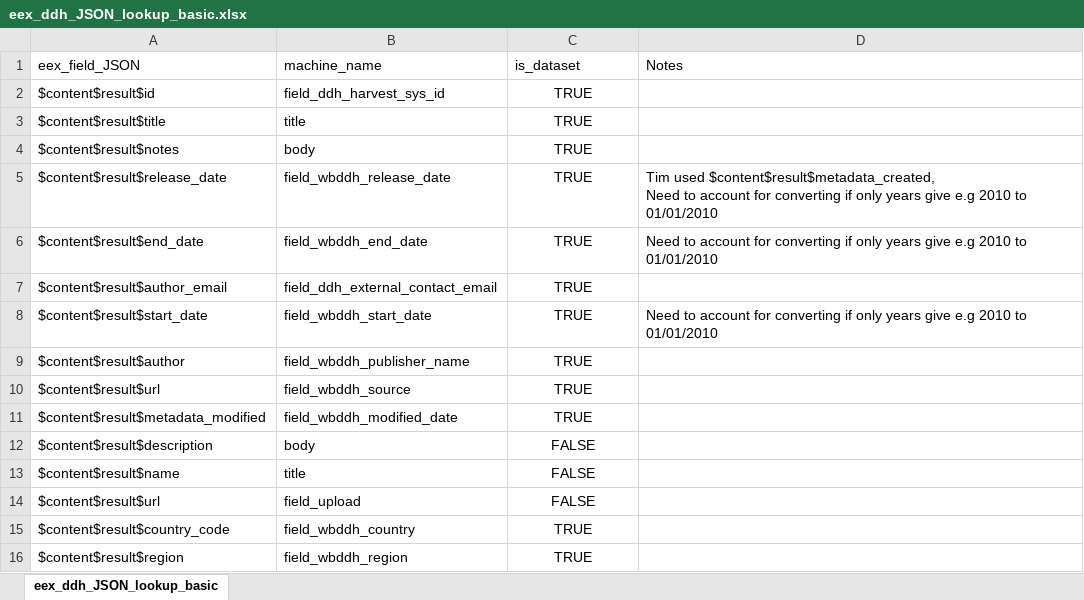
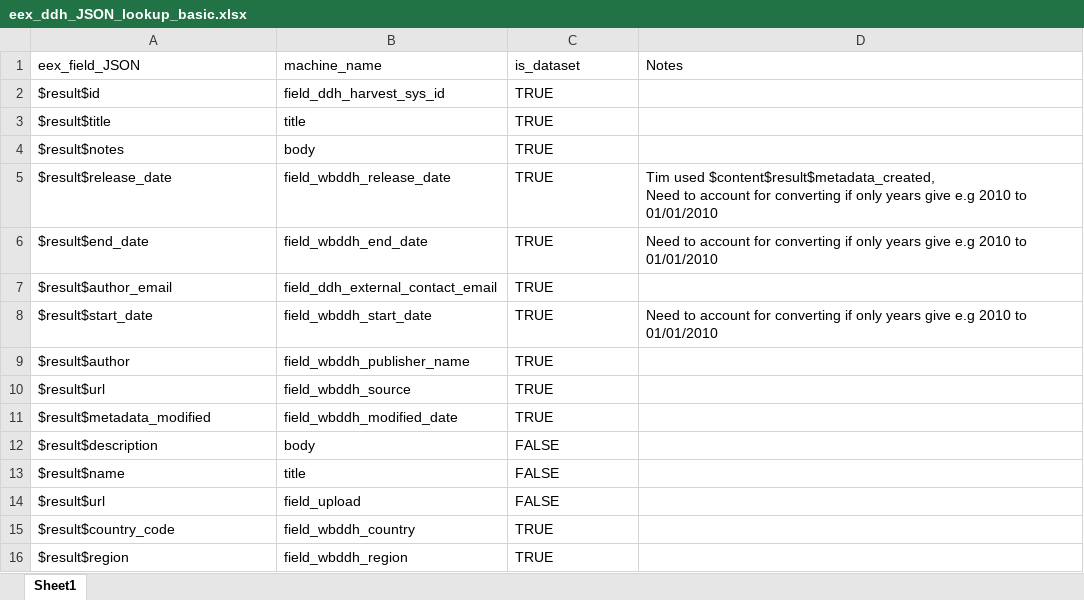
Before and after one commit to tonyfujs/eex2ddh, an Excel workbook: data-raw/eex_ddh_JSON_lookup_basic.xlsx, sheet Sheet1, drawn as a sheet; values as stored, in another font and other column widths than the file's, no borders; the diff names each change by its address in the sheet, - before the commit and + after, or states it on an @@ line.

```diff
--- a/data-raw/eex_ddh_JSON_lookup_basic.xlsx (sheet Sheet1)
+++ b/data-raw/eex_ddh_JSON_lookup_basic.xlsx (sheet Sheet1)
-sheet tab: eex_ddh_JSON_lookup_basic
+sheet tab: Sheet1
-A2 (eex_field_JSON): $content$result$id
+A2 (eex_field_JSON): $result$id
-C2:C16 alignment: center
+C2:C16 alignment: left
-A3 (eex_field_JSON): $content$result$title
+A3 (eex_field_JSON): $result$title
-A4 (eex_field_JSON): $content$result$notes
+A4 (eex_field_JSON): $result$notes
-A5 (eex_field_JSON): $content$result$release_date
+A5 (eex_field_JSON): $result$release_date
-A6 (eex_field_JSON): $content$result$end_date
+A6 (eex_field_JSON): $result$end_date
-A7 (eex_field_JSON): $content$result$author_email
+A7 (eex_field_JSON): $result$author_email
-A8 (eex_field_JSON): $content$result$start_date
+A8 (eex_field_JSON): $result$start_date
-A9 (eex_field_JSON): $content$result$author
+A9 (eex_field_JSON): $result$author
-A10 (eex_field_JSON): $content$result$url
+A10 (eex_field_JSON): $result$url
-A11 (eex_field_JSON): $content$result$metadata_modified
+A11 (eex_field_JSON): $result$metadata_modified
-A12 (eex_field_JSON): $content$result$description
+A12 (eex_field_JSON): $result$description
-A13 (eex_field_JSON): $content$result$name
+A13 (eex_field_JSON): $result$name
-A14 (eex_field_JSON): $content$result$url
+A14 (eex_field_JSON): $result$url
-A15 (eex_field_JSON): $content$result$country_code
+A15 (eex_field_JSON): $result$country_code
-A16 (eex_field_JSON): $content$result$region
+A16 (eex_field_JSON): $result$region
```
Also changed, not shown: data-raw/eex_ddh_JSON_lookup_complex.xlsx, 5 other files.
